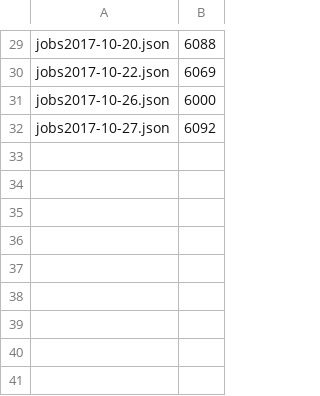
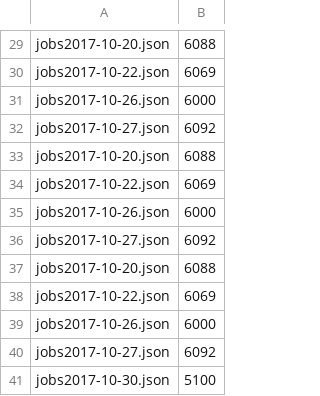
Before and after one commit to beavis28/techjobtrend, a CSV file: dataProcess/result/jobs_count.csv, drawn as a sheet; only a part is shown, gaps mark what is left out.

Commit message:
update data

```diff
--- a/dataProcess/result/jobs_count.csv
+++ b/dataProcess/result/jobs_count.csv
@@ -32 +32,10 @@ jobs2017-10-26.json,6000,
 jobs2017-10-27.json,6092,
+jobs2017-10-20.json,6088,
+jobs2017-10-22.json,6069,
+jobs2017-10-26.json,6000,
+jobs2017-10-27.json,6092,
+jobs2017-10-20.json,6088,
+jobs2017-10-22.json,6069,
+jobs2017-10-26.json,6000,
+jobs2017-10-27.json,6092,
+jobs2017-10-30.json,5100,
```
Also changed, not shown: 21 other files.
